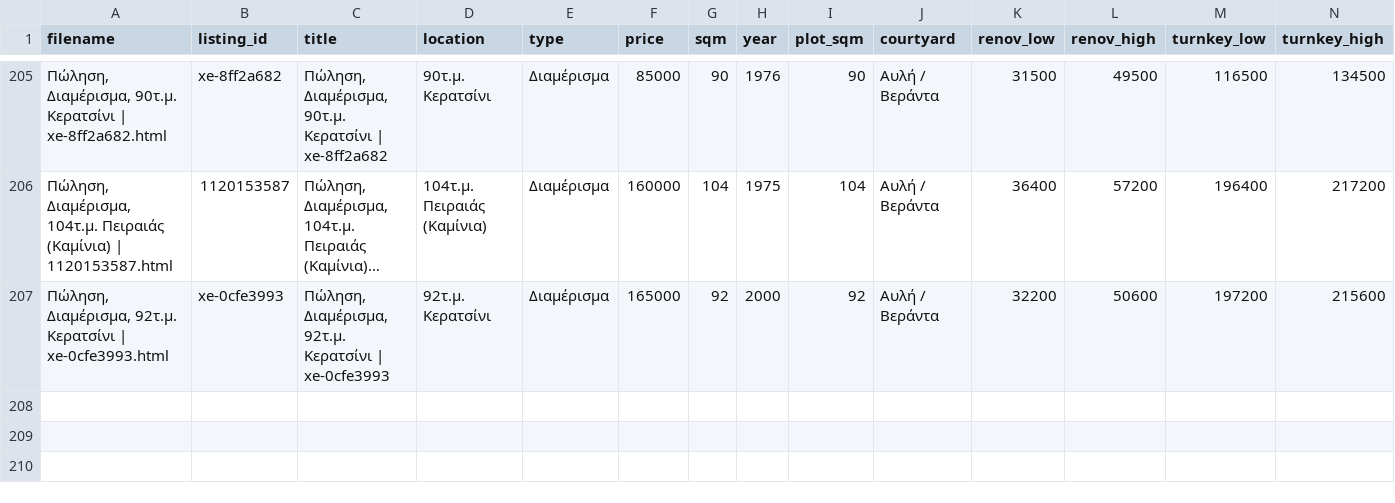
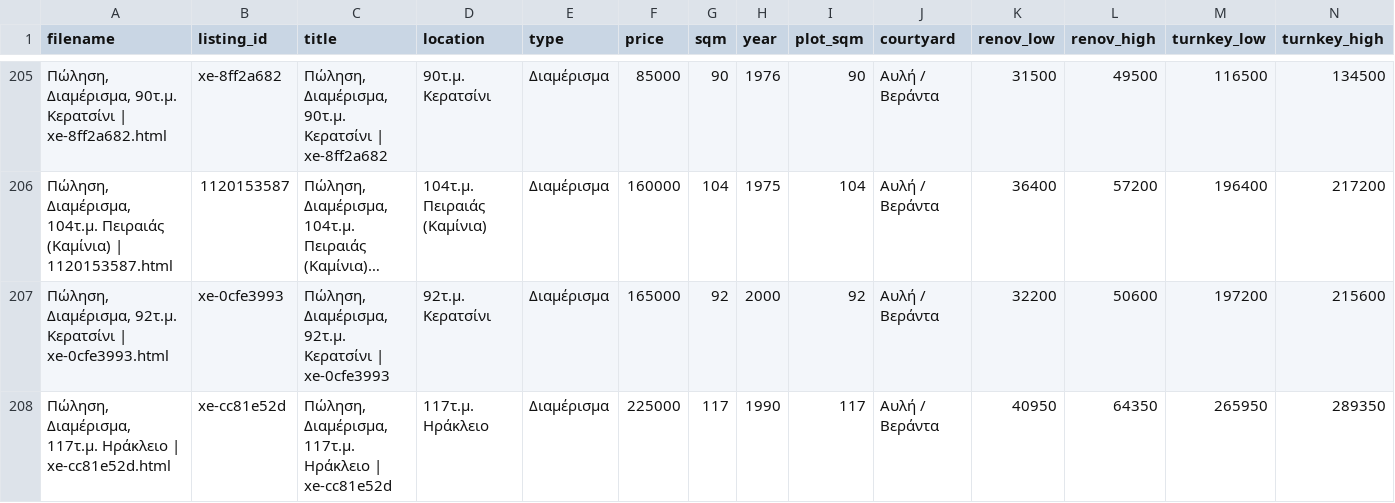
Before and after one commit to Nikolopoulos/spitia-hub, a CSV file: webarchives/processed_listings.csv, drawn as a sheet; only a part is shown, gaps mark what is left out; long unchanged cells end in …; rows hold the shown columns only; the diff names each change by its address in the sheet, - before the commit and + after, or states it on an @@ line.

```diff
--- a/webarchives/processed_listings.csv
+++ b/webarchives/processed_listings.csv
+row 208: Πώληση, Διαμέρισμα, 117τ.μ. Ηράκλειο | xe-cc81e52d.html | xe-cc81e52d | Πώληση, Διαμέρισμα, 117τ.μ. Ηράκλειο | xe-cc81e52d | 117τ.μ. Ηράκλειο | Διαμέρισμα | 225000 | 117 | 1990 | 117 | Αυλή / Βεράντα | 40950 | 64350 | 265950 | 289350
```
Also changed, not shown: 3 other files.
